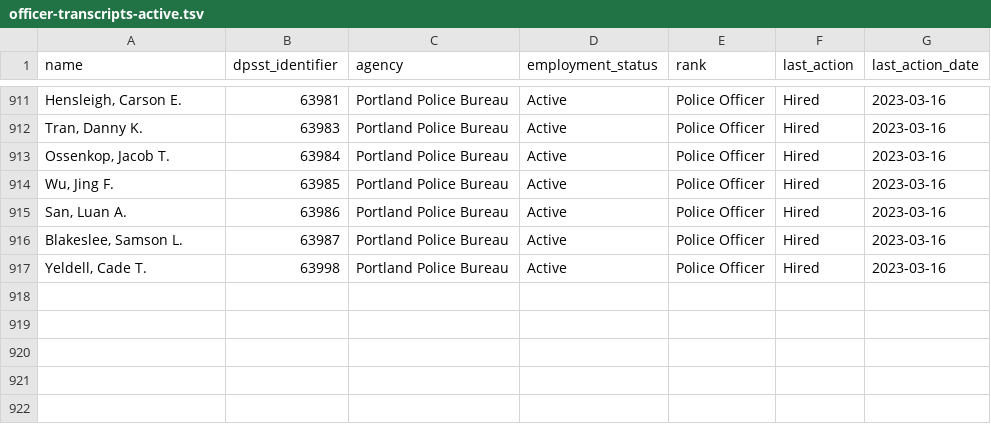
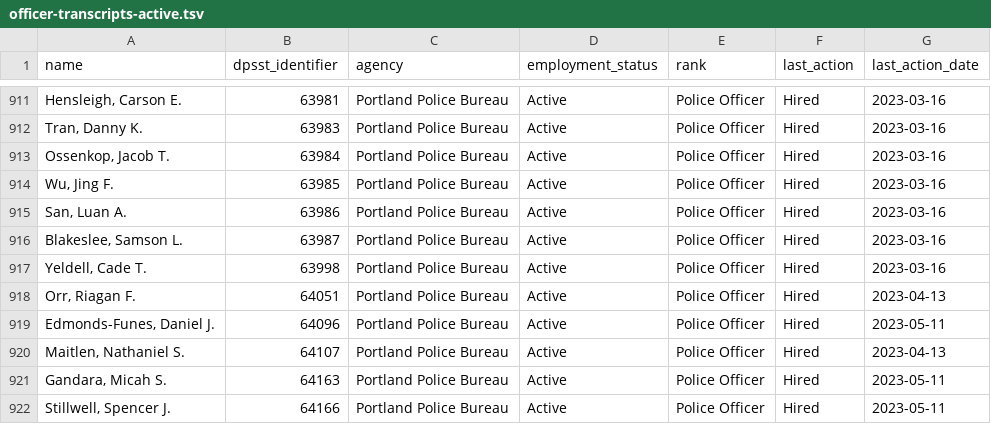
Before and after one commit to PDX-Police-Accountability/dpsst-data, a TSV file: officers/summary/officer-transcripts-active.tsv, drawn as a sheet; only a part is shown, gaps mark what is left out; the diff names each change by its address in the sheet, - before the commit and + after, or states it on an @@ line.

```diff
--- a/officers/summary/officer-transcripts-active.tsv
+++ b/officers/summary/officer-transcripts-active.tsv
+row 918: Orr, Riagan F. | 64051 | Portland Police Bureau | Active | Police Officer | Hired | 2023-04-13
+row 919: Edmonds-Funes, Daniel J. | 64096 | Portland Police Bureau | Active | Police Officer | Hired | 2023-05-11
+row 920: Maitlen, Nathaniel S. | 64107 | Portland Police Bureau | Active | Police Officer | Hired | 2023-04-13
+row 921: Gandara, Micah S. | 64163 | Portland Police Bureau | Active | Police Officer | Hired | 2023-05-11
+row 922: Stillwell, Spencer J. | 64166 | Portland Police Bureau | Active | Police Officer | Hired | 2023-05-11
```
Also changed, not shown: officers/summary/officer-transcripts.tsv, 29 other files.
